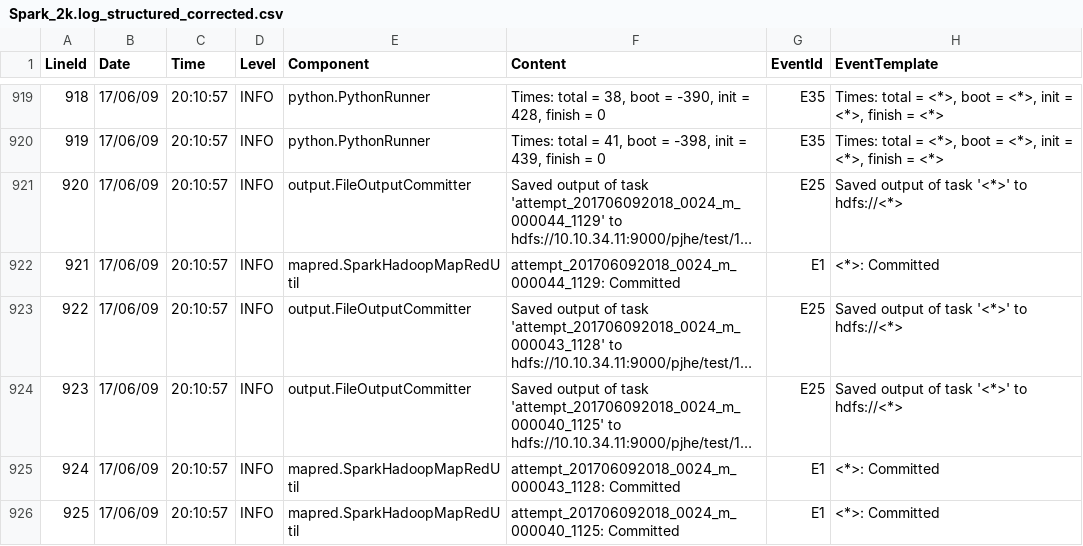
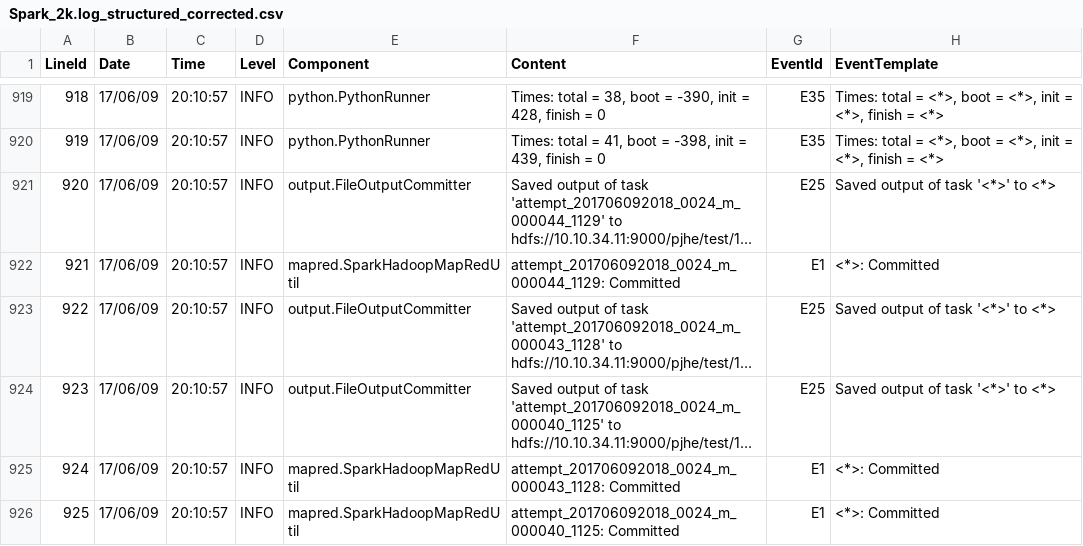
Before and after one commit to LogIntelligence/LogPPT, a CSV file: logs/Spark/Spark_2k.log_structured_corrected.csv, drawn as a sheet; only a part is shown, gaps mark what is left out; long unchanged cells end in …; the diff covers the shown part only; the diff names each change by its address in the sheet, - before the commit and + after, or states it on an @@ line.

```diff
--- a/logs/Spark/Spark_2k.log_structured_corrected.csv
+++ b/logs/Spark/Spark_2k.log_structured_corrected.csv
-H921 (EventTemplate): Saved output of task '<*>' to hdfs://<*>
+H921 (EventTemplate): Saved output of task '<*>' to <*>
-H923:H924 (EventTemplate): Saved output of task '<*>' to hdfs://<*>
+H923:H924 (EventTemplate): Saved output of task '<*>' to <*>
```
Also changed, not shown: 74 edited cells elsewhere in this file, logs/Hadoop/Hadoop_2k.log_templates_corrected.csv, logs/Linux/Linux_2k.log_structured_corrected.csv, 12 other files.
